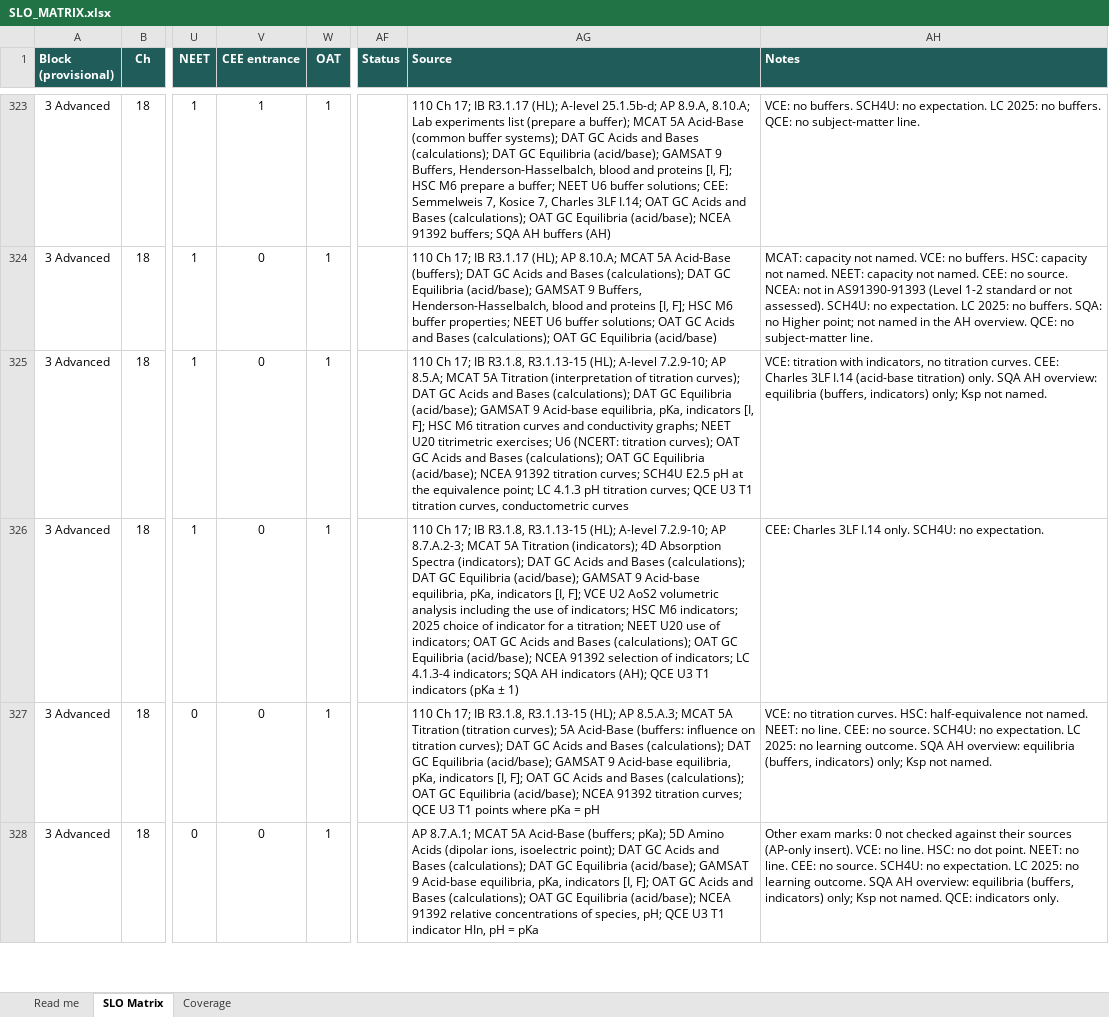
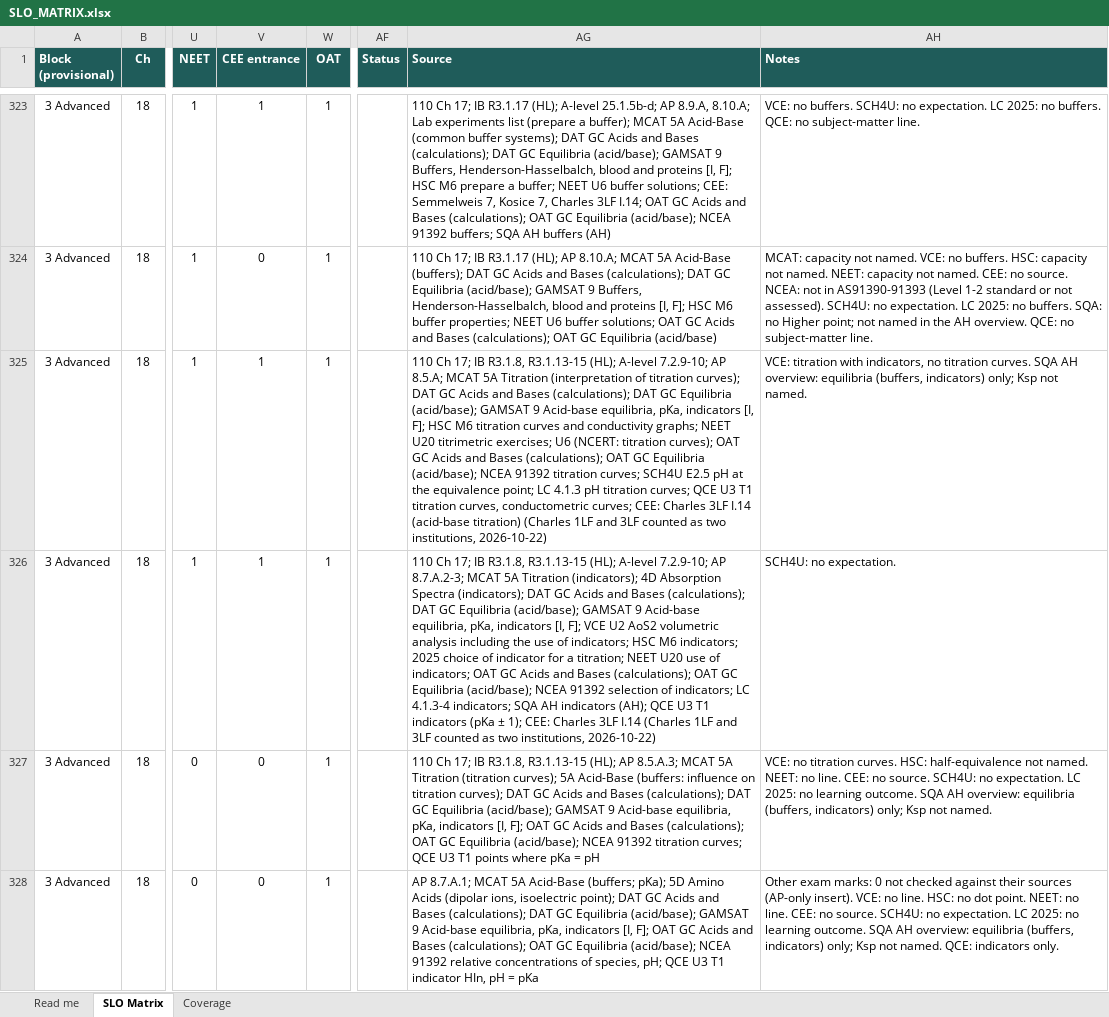
Before and after one commit to chem-coder/chem-games, an Excel workbook: documentation/slo-matrix/SLO_MATRIX.xlsx, sheet SLO Matrix, drawn as a sheet; only a part is shown, gaps mark what is left out; values as stored, in another font and other column widths than the file's, no borders; conditional formats not drawn; the diff covers the shown part only; the diff names each change by its address in the sheet, - before the commit and + after, or states it on an @@ line.

```diff
--- a/documentation/slo-matrix/SLO_MATRIX.xlsx (sheet SLO Matrix)
+++ b/documentation/slo-matrix/SLO_MATRIX.xlsx (sheet SLO Matrix)
-V325:V326 (CEE entrance): 0
+V325:V326 (CEE entrance): 1
-AG325 (Source): …curves, conductometric curves
+AG325 (Source): …curves, conductometric curves; CEE: Charles 3LF I.14 (acid-base titration) (Charles 1LF and 3LF counted as two institutions, 2026-10-22)
-AH325 (Notes): …titration curves. CEE: Charles 3LF I.14 (acid-base titration) only. SQA AH…
+AH325 (Notes): …titration curves. SQA AH…
-AG326 (Source): …(pKa ± 1)
+AG326 (Source): …(pKa ± 1); CEE: Charles 3LF I.14 (Charles 1LF and 3LF counted as two institutions, 2026-10-22)
-AH326 (Notes): CEE: Charles 3LF I.14 only. SCH4U: no expectation.
+AH326 (Notes): SCH4U: no expectation.
```
Also changed, not shown: 15 edited cells elsewhere in this sheet, 2 other files.
